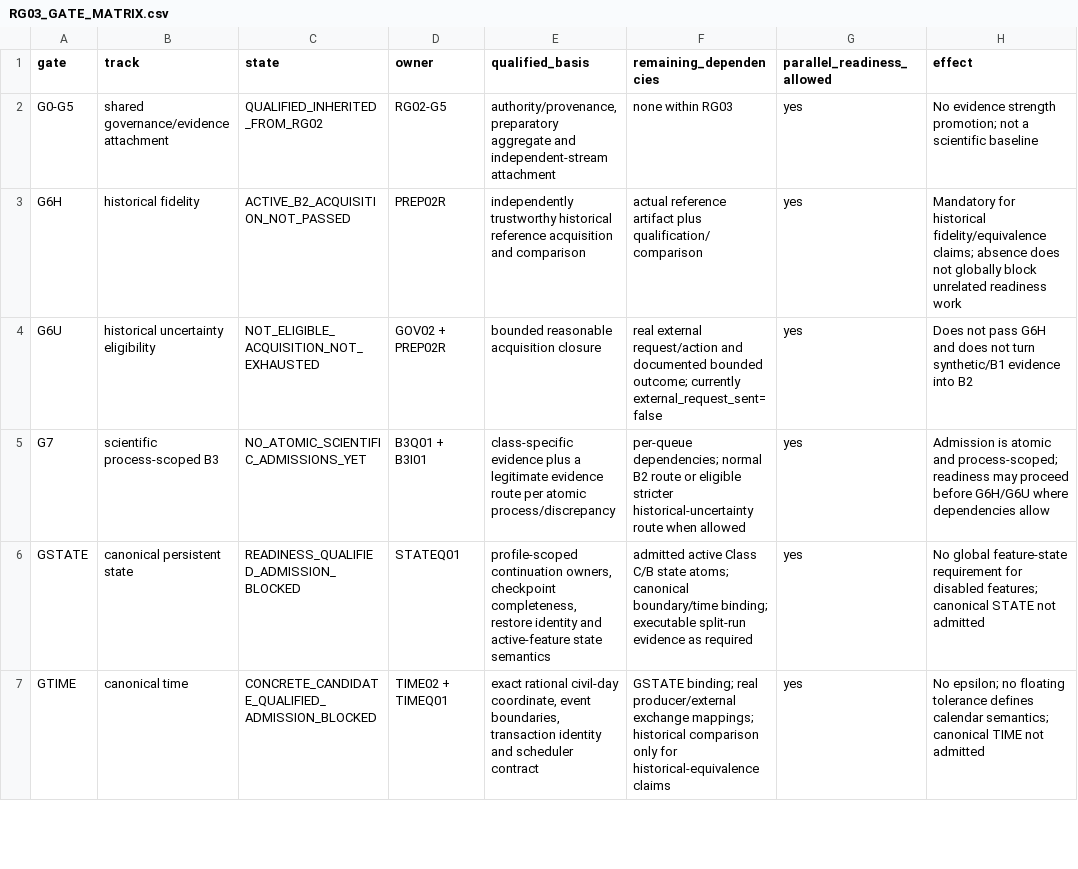
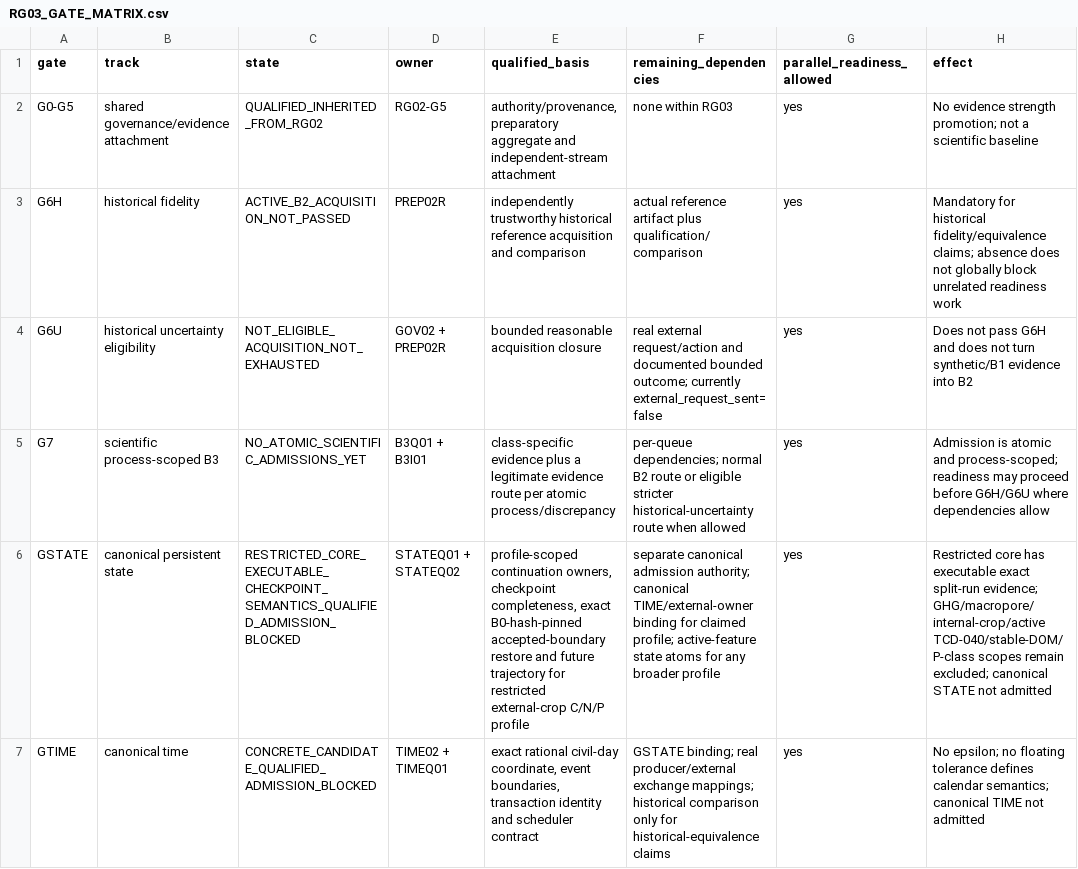
Before and after one commit to abhedwig-cell/ANIMO5, a CSV file: integration/animo-reg/RG03_GATE_MATRIX.csv, drawn as a sheet; only a part is shown; the diff covers the shown part only; the diff names each change by its address in the sheet, - before the commit and + after, or states it on an @@ line.

Commit message:
reconcile(RG03): refresh canonical state and mass gate matrix

```diff
--- a/integration/animo-reg/RG03_GATE_MATRIX.csv
+++ b/integration/animo-reg/RG03_GATE_MATRIX.csv
-C6 (state): READINESS_QUALIFIED_ADMISSION_BLOCKED
+C6 (state): RESTRICTED_CORE_EXECUTABLE_CHECKPOINT_SEMANTICS_QUALIFIED_ADMISSION_BLOCKED
-D6 (owner): STATEQ01
+D6 (owner): STATEQ01 + STATEQ02
-E6 (qualified_basis): …checkpoint completeness, restore identity and active-feature state semantics
+E6 (qualified_basis): …checkpoint completeness, exact B0-hash-pinned accepted-boundary restore and future trajectory for restricted external-crop C/N/P profile
-F6 (remaining_dependencies): admitted active Class C/B state atoms; canonical boundary/time binding; executable split-run evidence as required
+F6 (remaining_dependencies): separate canonical admission authority; canonical TIME/external-owner binding for claimed profile; active-feature state atoms for any broader profile
-H6 (effect): No global feature-state requirement for disabled features; canonical STATE…
+H6 (effect): Restricted core has executable exact split-run evidence; GHG/macropore/internal-crop/active TCD-040/stable-DOM/P-class scopes remain excluded; canonical STATE…
```
Also changed, not shown: 6 edited cells elsewhere in this file.
